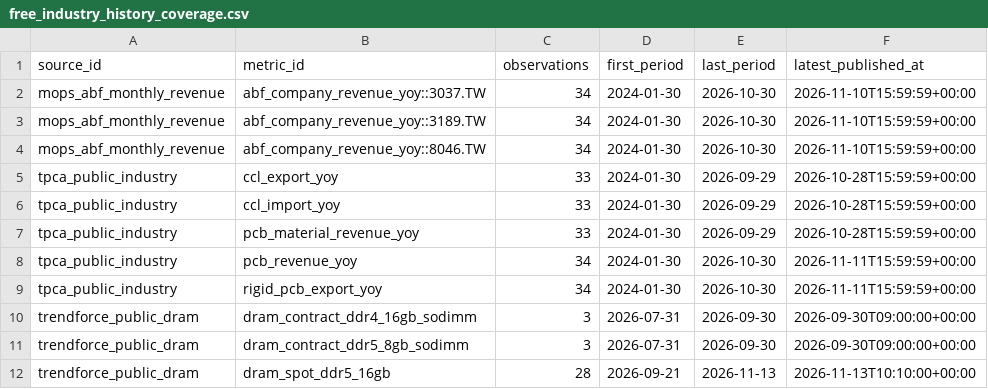
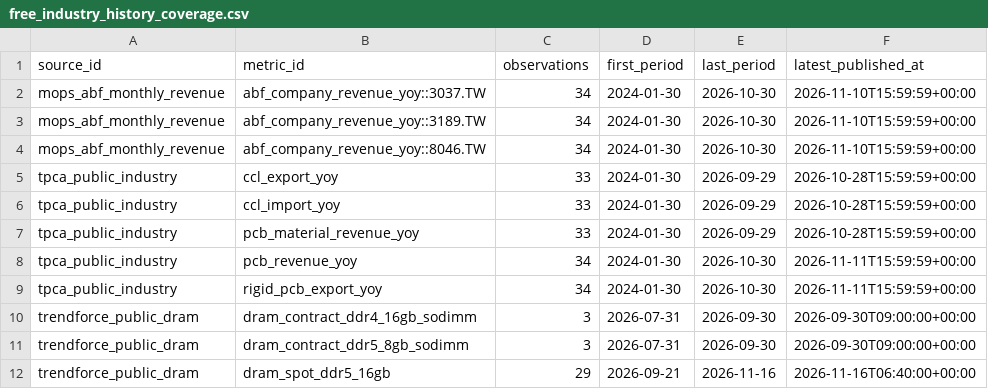
Before and after one commit to wesleylai1123/chain_survey, a CSV file: data/history/free_industry_history_coverage.csv, drawn as a sheet.

```diff
--- a/data/history/free_industry_history_coverage.csv
+++ b/data/history/free_industry_history_coverage.csv
@@ -11,2 +11,2 @@ trendforce_public_dram,dram_contract_ddr4_16gb_sodimm,3,2026-07-31,2026-09-30,20
 trendforce_public_dram,dram_contract_ddr5_8gb_sodimm,3,2026-07-31,2026-09-30,2026-09-30T09:00:00+00:00
-trendforce_public_dram,dram_spot_ddr5_16gb,28,2026-09-21,2026-11-13,2026-11-13T10:10:00+00:00
+trendforce_public_dram,dram_spot_ddr5_16gb,29,2026-09-21,2026-11-16,2026-11-16T06:40:00+00:00
```
Also changed, not shown: data/history/free_industry_history_panel.csv, data/history/trendforce_public_price_history.csv, 4 other files.
